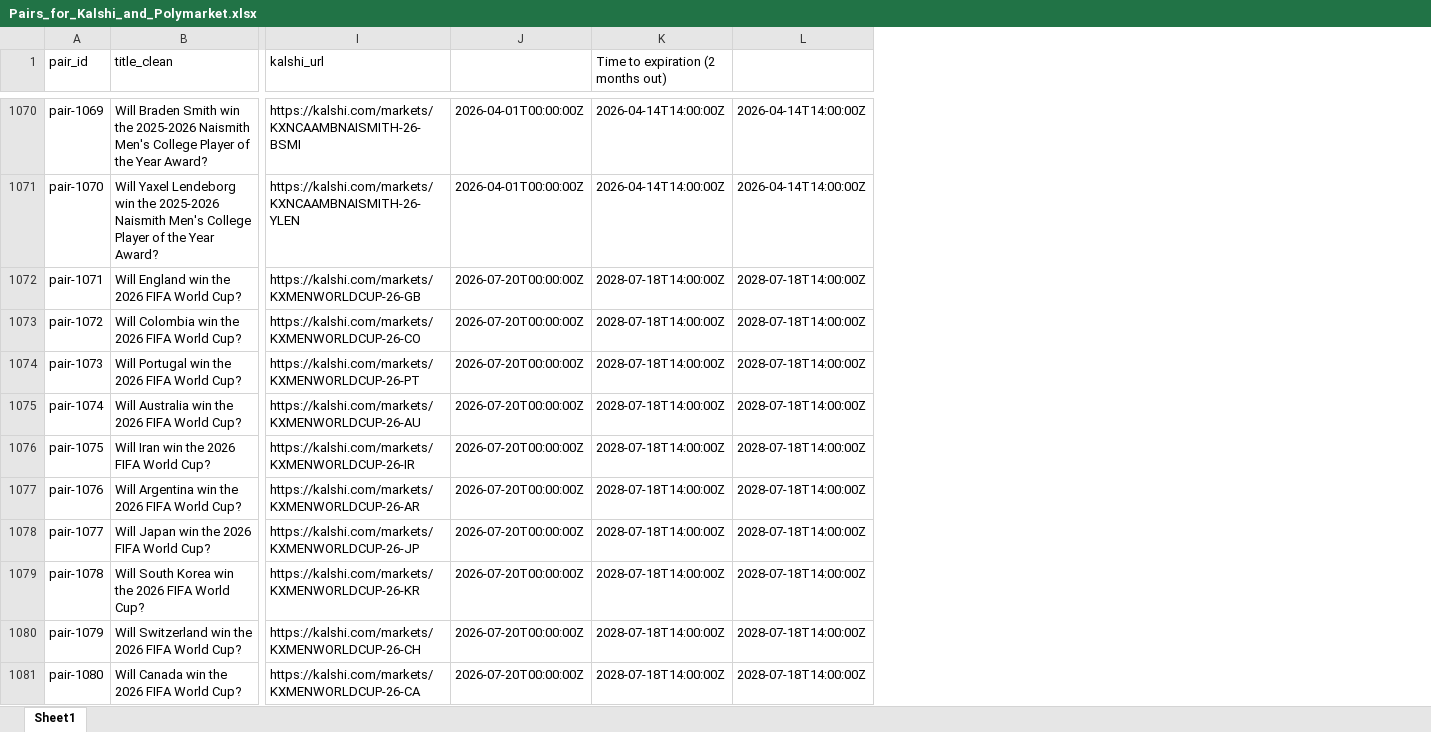
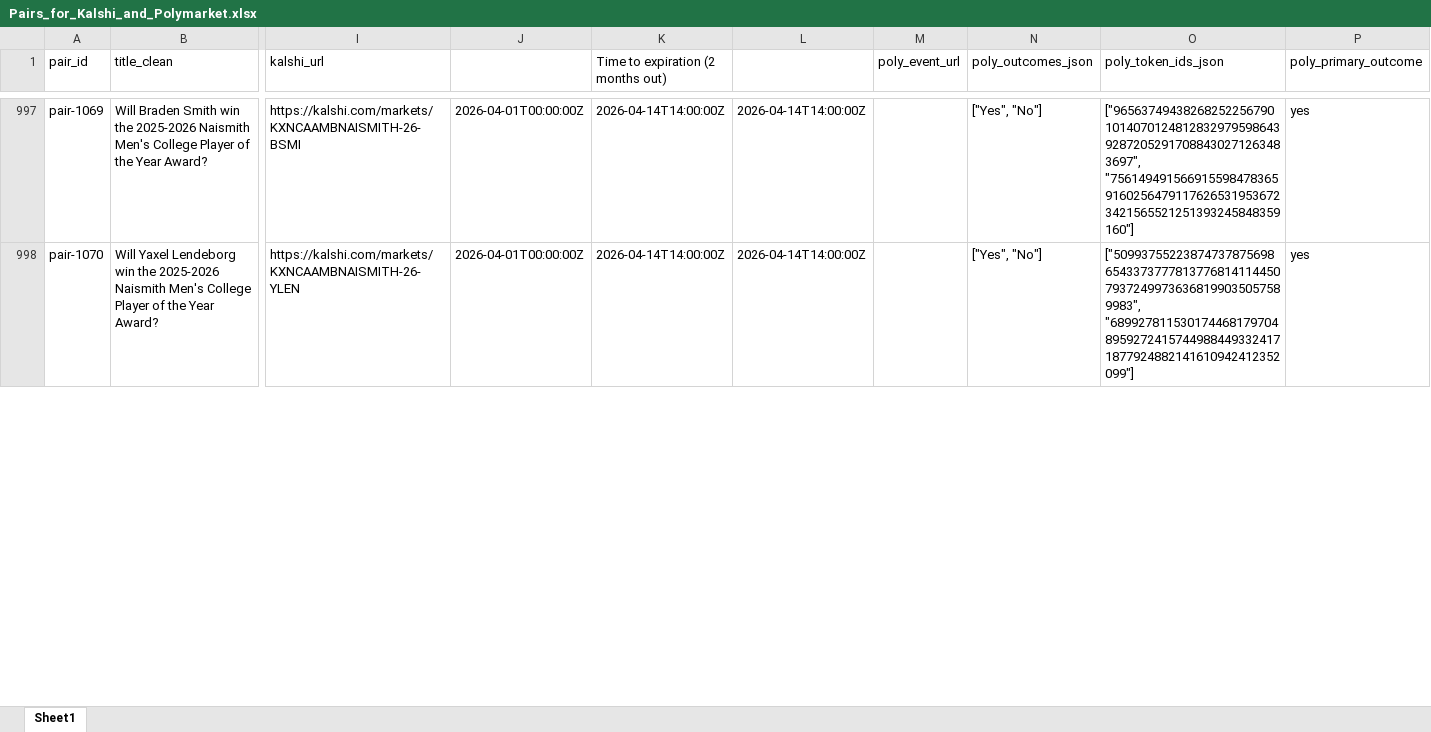
Before and after one commit to traders-at-smu/PMSA-Spring-2026, an Excel workbook: V5/Pairs_for_Kalshi_and_Polymarket.xlsx, sheet Sheet1, drawn as a sheet; only a part is shown, gaps mark what is left out; values as stored, in another font and other column widths than the file's, no borders; removed rows and columns are numbered as before the commit, all else as after; rows hold the shown columns only; the diff covers the shown part only; the diff names each change by its address in the sheet, - before the commit and + after, or states it on an @@ line.

Commit message:
Add scripts for backfilling pairs links and checking for weird behavior
- Implement `backfill_pairs_links.py` to update URLs and outcome mappings in pairs Excel files.
- Create `weird_behavior_check.py` to scan V5 JSON logs for inconsistencies, duplicates, and other anomalies.

```diff
--- a/V5/Pairs_for_Kalshi_and_Polymarket.xlsx (sheet Sheet1)
+++ b/V5/Pairs_for_Kalshi_and_Polymarket.xlsx (sheet Sheet1)
+column M (poly_event_url), empty
+column N (poly_outcomes_json), rows 997-998: ["Yes", "No"] | ["Yes", "No"]
+column O (poly_token_ids_json), rows 997-998: ["96563749438268252256790101407012481283297959864392872052917088430271263483697", "75614949156691559847836591602564791176265319536723421565521251393245848359160"] | ["50993755223874737875698654337377781377681411445079372499736368199035057589983", "68992781153017446817970489592724157449884493324171877924882141610942412352099"]
+column P (poly_primary_outcome), rows 997-998: yes | yes
-row 1072: pair-1071 | Will England win the 2026 FIFA World Cup? | https://kalshi.com/markets/KXMENWORLDCUP-26-GB | 2026-07-20T00:00:00Z | 2028-07-18T14:00:00Z | 2028-07-18T14:00:00Z
-row 1073: pair-1072 | Will Colombia win the 2026 FIFA World Cup? | https://kalshi.com/markets/KXMENWORLDCUP-26-CO | 2026-07-20T00:00:00Z | 2028-07-18T14:00:00Z | 2028-07-18T14:00:00Z
-row 1074: pair-1073 | Will Portugal win the 2026 FIFA World Cup? | https://kalshi.com/markets/KXMENWORLDCUP-26-PT | 2026-07-20T00:00:00Z | 2028-07-18T14:00:00Z | 2028-07-18T14:00:00Z
-row 1075: pair-1074 | Will Australia win the 2026 FIFA World Cup? | https://kalshi.com/markets/KXMENWORLDCUP-26-AU | 2026-07-20T00:00:00Z | 2028-07-18T14:00:00Z | 2028-07-18T14:00:00Z
-row 1076: pair-1075 | Will Iran win the 2026 FIFA World Cup? | https://kalshi.com/markets/KXMENWORLDCUP-26-IR | 2026-07-20T00:00:00Z | 2028-07-18T14:00:00Z | 2028-07-18T14:00:00Z
-row 1077: pair-1076 | Will Argentina win the 2026 FIFA World Cup? | https://kalshi.com/markets/KXMENWORLDCUP-26-AR | 2026-07-20T00:00:00Z | 2028-07-18T14:00:00Z | 2028-07-18T14:00:00Z
-row 1078: pair-1077 | Will Japan win the 2026 FIFA World Cup? | https://kalshi.com/markets/KXMENWORLDCUP-26-JP | 2026-07-20T00:00:00Z | 2028-07-18T14:00:00Z | 2028-07-18T14:00:00Z
-row 1079: pair-1078 | Will South Korea win the 2026 FIFA World Cup? | https://kalshi.com/markets/KXMENWORLDCUP-26-KR | 2026-07-20T00:00:00Z | 2028-07-18T14:00:00Z | 2028-07-18T14:00:00Z
-row 1080: pair-1079 | Will Switzerland win the 2026 FIFA World Cup? | https://kalshi.com/markets/KXMENWORLDCUP-26-CH | 2026-07-20T00:00:00Z | 2028-07-18T14:00:00Z | 2028-07-18T14:00:00Z
-row 1081: pair-1080 | Will Canada win the 2026 FIFA World Cup? | https://kalshi.com/markets/KXMENWORLDCUP-26-CA | 2026-07-20T00:00:00Z | 2028-07-18T14:00:00Z | 2028-07-18T14:00:00Z
```
Also changed, not shown: 172 removed rows and 1 edited cell elsewhere in this sheet, 21 other files.
